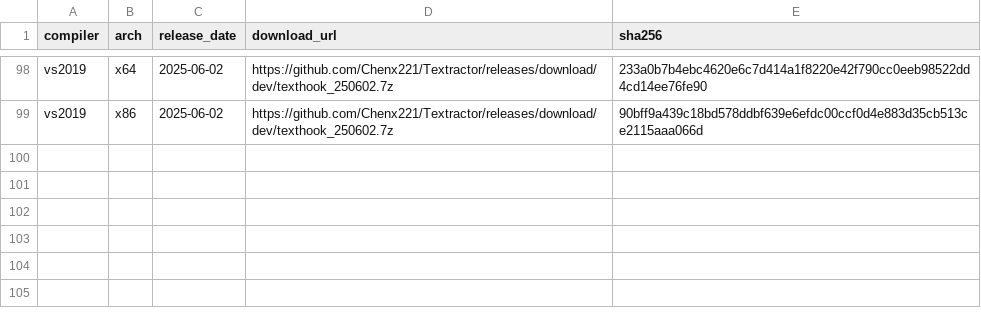
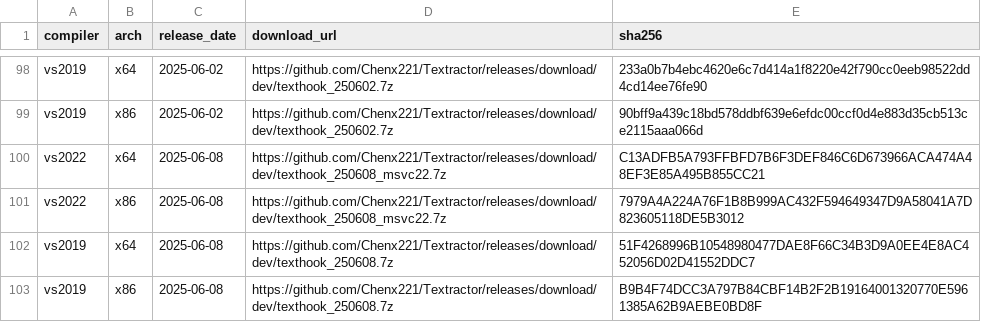
Before and after one commit to Chenx221/API2, a CSV file: data/versions.csv, drawn as a sheet; only a part is shown, gaps mark what is left out; the diff names each change by its address in the sheet, - before the commit and + after, or states it on an @@ line.

Commit message:
update

```diff
--- a/data/versions.csv
+++ b/data/versions.csv
+row 100: vs2022 | x64 | 2025-06-08 | https://github.com/Chenx221/Textractor/releases/download/dev/texthook_250608_msvc22.7z | C13ADFB5A793FFBFD7B6F3DEF846C6D673966ACA474A48EF3E85A495B855CC21
+row 101: vs2022 | x86 | 2025-06-08 | https://github.com/Chenx221/Textractor/releases/download/dev/texthook_250608_msvc22.7z | 7979A4A224A76F1B8B999AC432F594649347D9A58041A7D823605118DE5B3012
+row 102: vs2019 | x64 | 2025-06-08 | https://github.com/Chenx221/Textractor/releases/download/dev/texthook_250608.7z | 51F4268996B10548980477DAE8F66C34B3D9A0EE4E8AC452056D02D41552DDC7
+row 103: vs2019 | x86 | 2025-06-08 | https://github.com/Chenx221/Textractor/releases/download/dev/texthook_250608.7z | B9B4F74DCC3A797B84CBF14B2F2B19164001320770E5961385A62B9AEBE0BD8F
```
